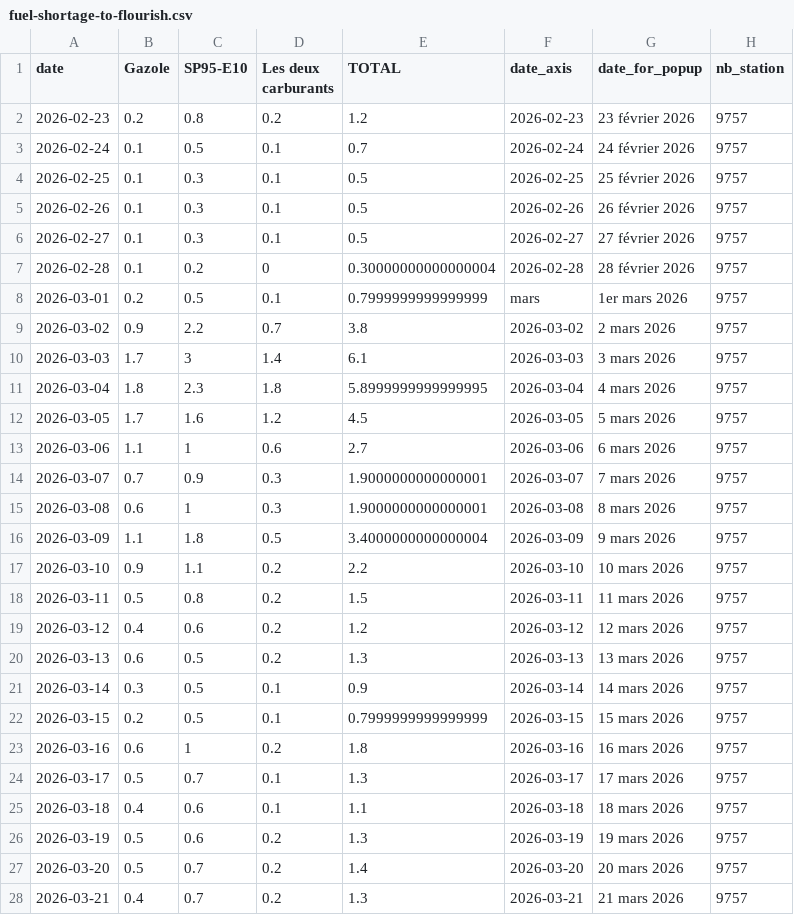
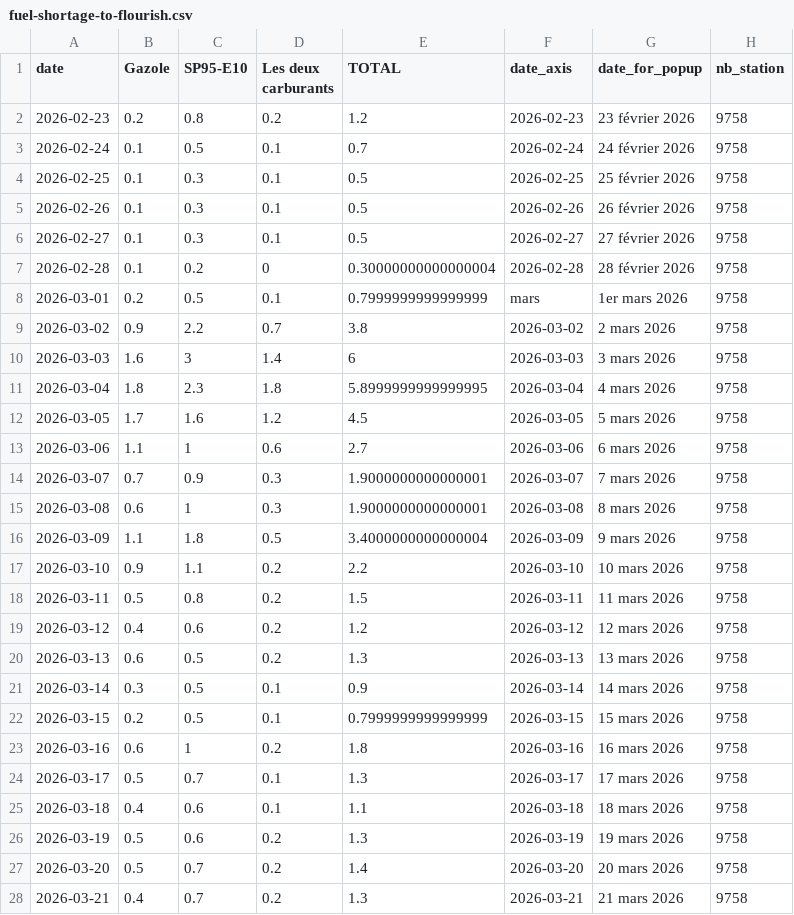
Before and after one commit to mthlht/fuel-price-tracker, a CSV file: data/fuel-shortage-to-flourish.csv, drawn as a sheet; only a part is shown; the diff covers the shown part only.

```diff
--- a/data/fuel-shortage-to-flourish.csv
+++ b/data/fuel-shortage-to-flourish.csv
@@ -1,28 +1,28 @@
 date,Gazole,SP95-E10,Les deux carburants,TOTAL,date_axis,date_for_popup,nb_station
-2026-02-23,0.2,0.8,0.2,1.2,2026-02-23,23 février 2026,9757
-2026-02-24,0.1,0.5,0.1,0.7,2026-02-24,24 février 2026,9757
-2026-02-25,0.1,0.3,0.1,0.5,2026-02-25,25 février 2026,9757
-2026-02-26,0.1,0.3,0.1,0.5,2026-02-26,26 février 2026,9757
-2026-02-27,0.1,0.3,0.1,0.5,2026-02-27,27 février 2026,9757
-2026-02-28,0.1,0.2,0,0.30000000000000004,2026-02-28,28 février 2026,9757
-2026-03-01,0.2,0.5,0.1,0.7999999999999999,mars,1er mars 2026,9757
-2026-03-02,0.9,2.2,0.7,3.8,2026-03-02,2 mars 2026,9757
-2026-03-03,1.7,3,1.4,6.1,2026-03-03,3 mars 2026,9757
-2026-03-04,1.8,2.3,1.8,5.8999999999999995,2026-03-04,4 mars 2026,9757
-2026-03-05,1.7,1.6,1.2,4.5,2026-03-05,5 mars 2026,9757
-2026-03-06,1.1,1,0.6,2.7,2026-03-06,6 mars 2026,9757
-2026-03-07,0.7,0.9,0.3,1.9000000000000001,2026-03-07,7 mars 2026,9757
-2026-03-08,0.6,1,0.3,1.9000000000000001,2026-03-08,8 mars 2026,9757
-2026-03-09,1.1,1.8,0.5,3.4000000000000004,2026-03-09,9 mars 2026,9757
-2026-03-10,0.9,1.1,0.2,2.2,2026-03-10,10 mars 2026,9757
-2026-03-11,0.5,0.8,0.2,1.5,2026-03-11,11 mars 2026,9757
-2026-03-12,0.4,0.6,0.2,1.2,2026-03-12,12 mars 2026,9757
-2026-03-13,0.6,0.5,0.2,1.3,2026-03-13,13 mars 2026,9757
-2026-03-14,0.3,0.5,0.1,0.9,2026-03-14,14 mars 2026,9757
-2026-03-15,0.2,0.5,0.1,0.7999999999999999,2026-03-15,15 mars 2026,9757
-2026-03-16,0.6,1,0.2,1.8,2026-03-16,16 mars 2026,9757
-2026-03-17,0.5,0.7,0.1,1.3,2026-03-17,17 mars 2026,9757
-2026-03-18,0.4,0.6,0.1,1.1,2026-03-18,18 mars 2026,9757
-2026-03-19,0.5,0.6,0.2,1.3,2026-03-19,19 mars 2026,9757
-2026-03-20,0.5,0.7,0.2,1.4,2026-03-20,20 mars 2026,9757
-2026-03-21,0.4,0.7,0.2,1.3,2026-03-21,21 mars 2026,9757
+2026-02-23,0.2,0.8,0.2,1.2,2026-02-23,23 février 2026,9758
+2026-02-24,0.1,0.5,0.1,0.7,2026-02-24,24 février 2026,9758
+2026-02-25,0.1,0.3,0.1,0.5,2026-02-25,25 février 2026,9758
+2026-02-26,0.1,0.3,0.1,0.5,2026-02-26,26 février 2026,9758
+2026-02-27,0.1,0.3,0.1,0.5,2026-02-27,27 février 2026,9758
+2026-02-28,0.1,0.2,0,0.30000000000000004,2026-02-28,28 février 2026,9758
+2026-03-01,0.2,0.5,0.1,0.7999999999999999,mars,1er mars 2026,9758
+2026-03-02,0.9,2.2,0.7,3.8,2026-03-02,2 mars 2026,9758
+2026-03-03,1.6,3,1.4,6,2026-03-03,3 mars 2026,9758
+2026-03-04,1.8,2.3,1.8,5.8999999999999995,2026-03-04,4 mars 2026,9758
+2026-03-05,1.7,1.6,1.2,4.5,2026-03-05,5 mars 2026,9758
+2026-03-06,1.1,1,0.6,2.7,2026-03-06,6 mars 2026,9758
+2026-03-07,0.7,0.9,0.3,1.9000000000000001,2026-03-07,7 mars 2026,9758
+2026-03-08,0.6,1,0.3,1.9000000000000001,2026-03-08,8 mars 2026,9758
+2026-03-09,1.1,1.8,0.5,3.4000000000000004,2026-03-09,9 mars 2026,9758
+2026-03-10,0.9,1.1,0.2,2.2,2026-03-10,10 mars 2026,9758
+2026-03-11,0.5,0.8,0.2,1.5,2026-03-11,11 mars 2026,9758
+2026-03-12,0.4,0.6,0.2,1.2,2026-03-12,12 mars 2026,9758
+2026-03-13,0.6,0.5,0.2,1.3,2026-03-13,13 mars 2026,9758
+2026-03-14,0.3,0.5,0.1,0.9,2026-03-14,14 mars 2026,9758
+2026-03-15,0.2,0.5,0.1,0.7999999999999999,2026-03-15,15 mars 2026,9758
+2026-03-16,0.6,1,0.2,1.8,2026-03-16,16 mars 2026,9758
+2026-03-17,0.5,0.7,0.1,1.3,2026-03-17,17 mars 2026,9758
+2026-03-18,0.4,0.6,0.1,1.1,2026-03-18,18 mars 2026,9758
+2026-03-19,0.5,0.6,0.2,1.3,2026-03-19,19 mars 2026,9758
+2026-03-20,0.5,0.7,0.2,1.4,2026-03-20,20 mars 2026,9758
+2026-03-21,0.4,0.7,0.2,1.3,2026-03-21,21 mars 2026,9758
```
Also changed, not shown: 1 added row and 125 edited cells elsewhere in this file, 4 other files.
